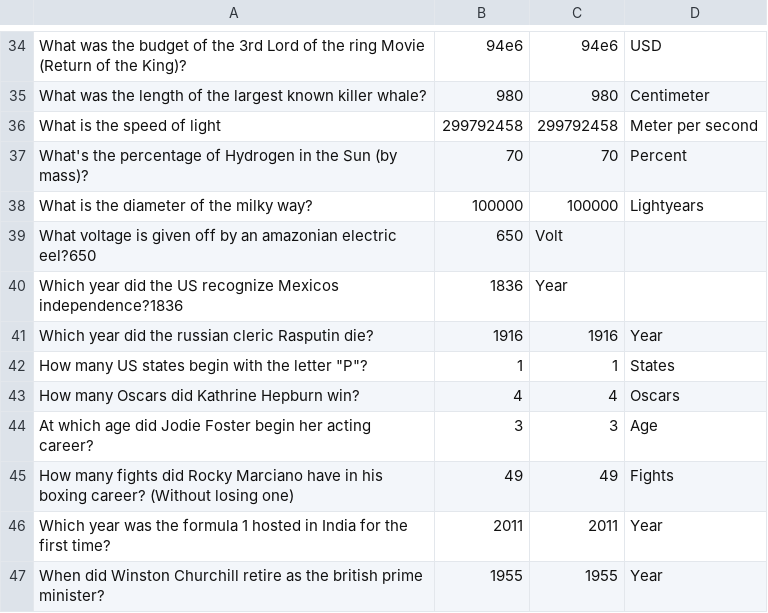
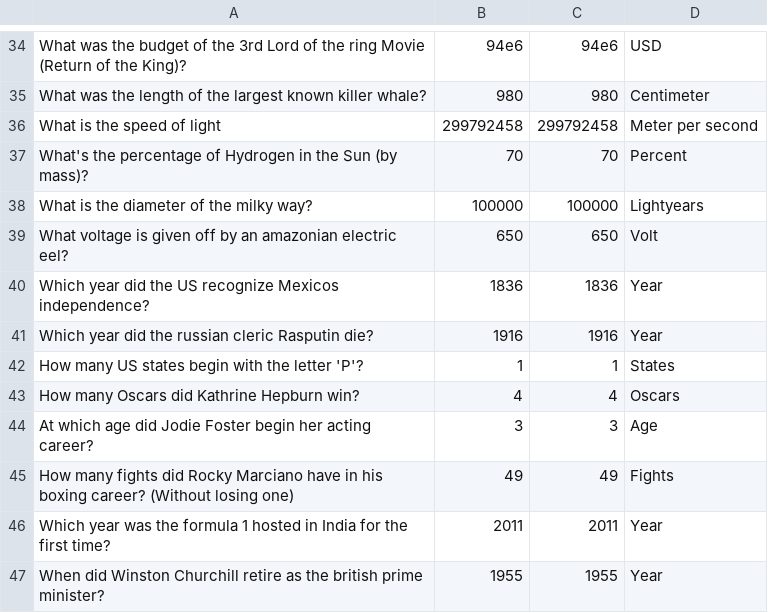
Before and after one commit to danishabdullah/hackzurich2016, a CSV file: Questions.csv, drawn as a sheet; only a part is shown, gaps mark what is left out.

Commit message:
Fix errors in Questions.

```diff
--- a/Questions.csv
+++ b/Questions.csv
@@ -38,6 +38,6 @@ What's the percentage of Hydrogen in the Sun (by mass)?;70;70;Percent
 What is the diameter of the milky way?;100000;100000;Lightyears
-What voltage is given off by an amazonian electric eel?650;650;Volt
-Which year did the US recognize Mexicos independence?1836;1836;Year
+What voltage is given off by an amazonian electric eel?;650;650;Volt
+Which year did the US recognize Mexicos independence?;1836;1836;Year
 Which year did the russian cleric Rasputin die?;1916;1916;Year
-How many US states begin with the letter "P"?;1;1;States
+How many US states begin with the letter 'P'?;1;1;States
 How many Oscars did Kathrine Hepburn win?;4;4;Oscars
```
